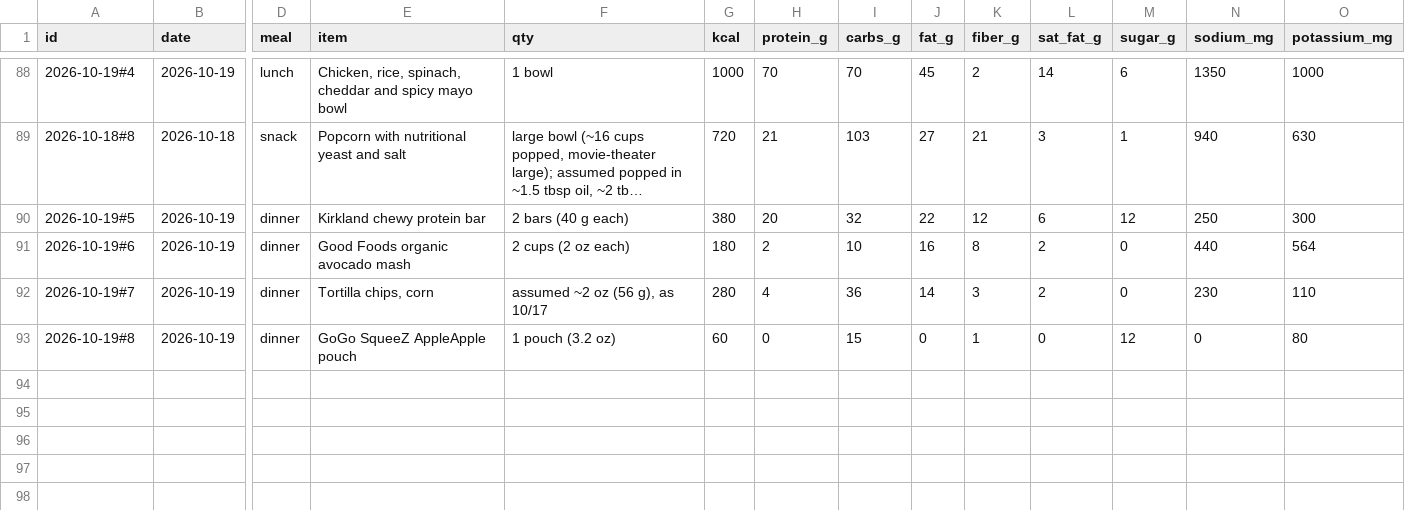
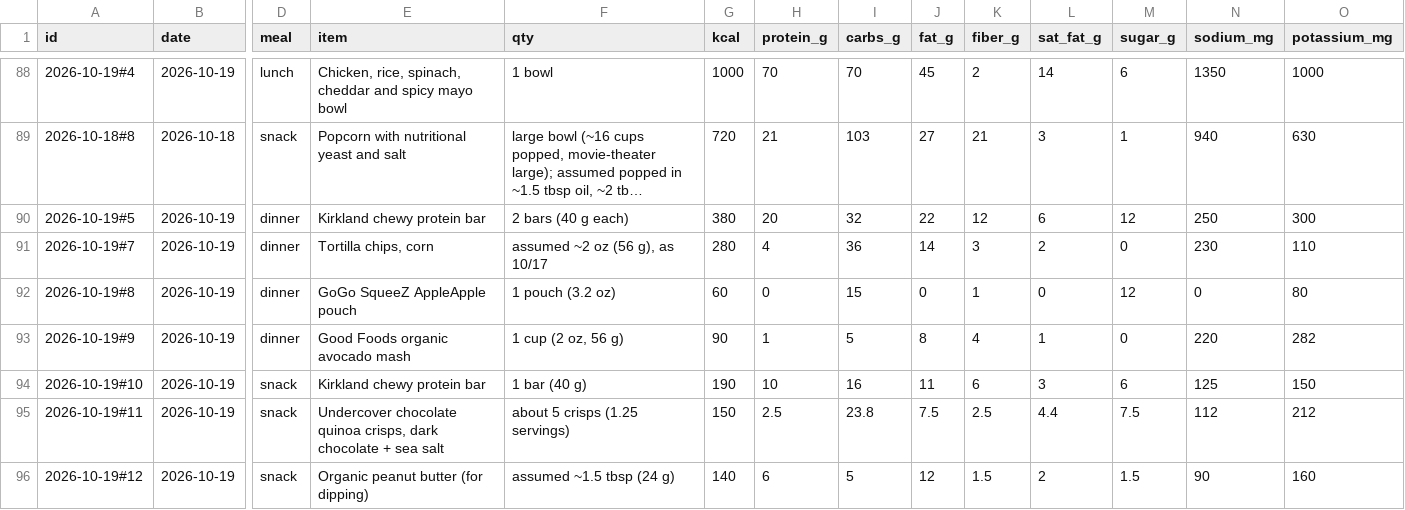
Before and after one commit to bro2jo/leyenda, a CSV file: real/logs/food_entries.csv, drawn as a sheet; only a part is shown, gaps mark what is left out; long unchanged cells end in …; removed rows and columns are numbered as before the commit, all else as after; rows hold the shown columns only; the diff names each change by its address in the sheet, - before the commit and + after, or states it on an @@ line.

```diff
--- a/real/logs/food_entries.csv
+++ b/real/logs/food_entries.csv
-row 91: 2026-10-19#6 | 2026-10-19 | dinner | Good Foods organic avocado mash | 2 cups (2 oz each) | 180 | 2 | 10 | 16 | 8 | 2 | 0 | 440 | 564
+row 93: 2026-10-19#9 | 2026-10-19 | dinner | Good Foods organic avocado mash | 1 cup (2 oz, 56 g) | 90 | 1 | 5 | 8 | 4 | 1 | 0 | 220 | 282
+row 94: 2026-10-19#10 | 2026-10-19 | snack | Kirkland chewy protein bar | 1 bar (40 g) | 190 | 10 | 16 | 11 | 6 | 3 | 6 | 125 | 150
+row 95: 2026-10-19#11 | 2026-10-19 | snack | Undercover chocolate quinoa crisps, dark chocolate + sea salt | about 5 crisps (1.25 servings) | 150 | 2.5 | 23.8 | 7.5 | 2.5 | 4.4 | 7.5 | 112 | 212
+row 96: 2026-10-19#12 | 2026-10-19 | snack | Organic peanut butter (for dipping) | assumed ~1.5 tbsp (24 g) | 140 | 6 | 5 | 12 | 1.5 | 2 | 1.5 | 90 | 160
```
Also changed, not shown: engine/deeds.csv, real/logs/nutrition_log.csv, 5 other files.
